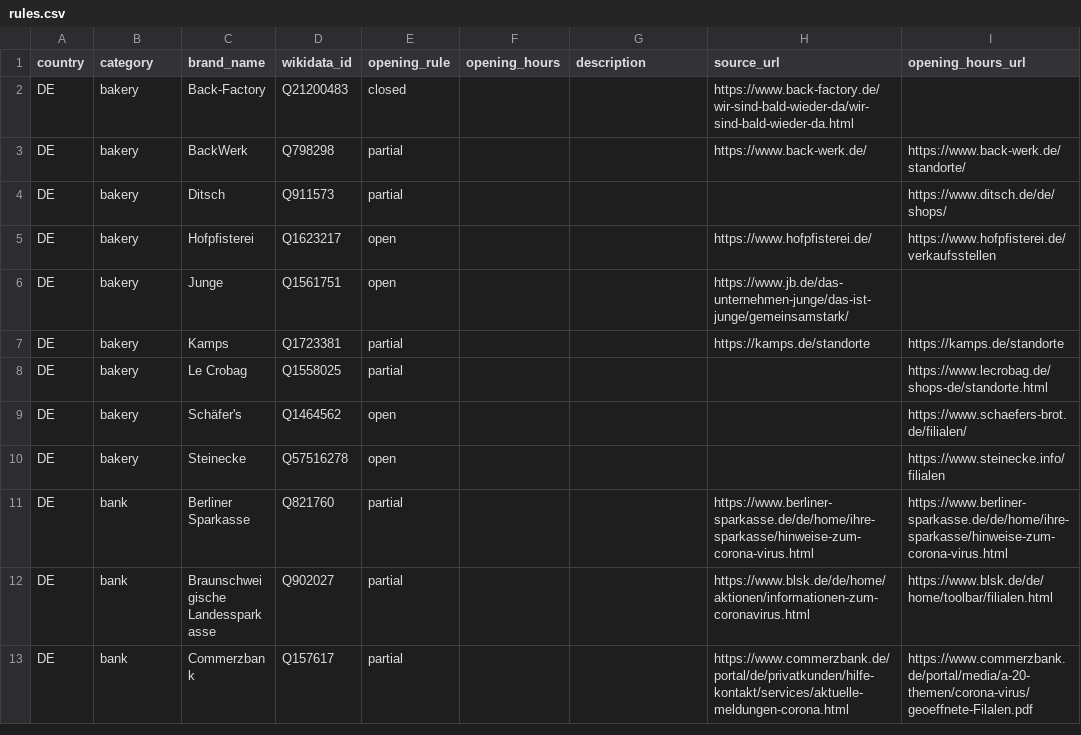
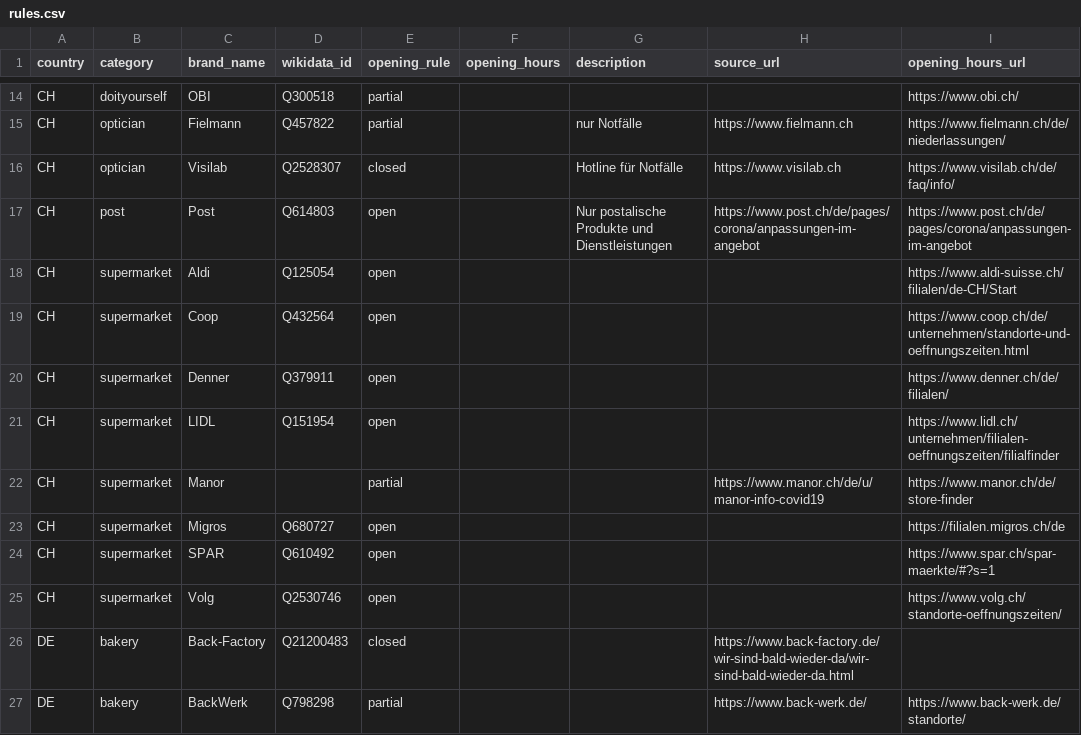
Before and after one commit to caresteouvert/Covid_enseignes, a CSV file: rules.csv, drawn as a sheet; only a part is shown, gaps mark what is left out; the shorter side is filled out with more unchanged rows; the diff covers the shown part only.

Commit message:
[Rules] Update CH/DE
Source: https://github.com/bleibtoffen/caresteouvert-de/blob/9b661b3fe5dd7df1f13aa0013dc7620945a4e356/ketten.csv

```diff
--- a/rules.csv
+++ b/rules.csv
@@ -2 +14,13 @@ country,category,brand_name,wikidata_id,opening_rule,opening_hours,description,s
+CH,doityourself,OBI,Q300518,partial,,,,https://www.obi.ch/
+CH,optician,Fielmann,Q457822,partial,,nur Notfälle,https://www.fielmann.ch,https://www.fielmann.ch/de/niederlassungen/
+CH,optician,Visilab,Q2528307,closed,,Hotline für Notfälle,https://www.visilab.ch,https://www.visilab.ch/de/faq/info/
+CH,post,Post,Q614803,open,,Nur postalische Produkte und Dienstleistungen,https://www.post.ch/de/pages/corona/anpassungen-im-angebot,https://www.post.ch/de/pages/corona/anpassungen-im-angebot
+CH,supermarket,Aldi,Q125054,open,,,,https://www.aldi-suisse.ch/filialen/de-CH/Start
+CH,supermarket,Coop,Q432564,open,,,,https://www.coop.ch/de/unternehmen/standorte-und-oeffnungszeiten.html
+CH,supermarket,Denner,Q379911,open,,,,https://www.denner.ch/de/filialen/
+CH,supermarket,LIDL,Q151954,open,,,,https://www.lidl.ch/unternehmen/filialen-oeffnungszeiten/filialfinder
+CH,supermarket,Manor,,partial,,,https://www.manor.ch/de/u/manor-info-covid19,https://www.manor.ch/de/store-finder
+CH,supermarket,Migros,Q680727,open,,,,https://filialen.migros.ch/de
+CH,supermarket,SPAR,Q610492,open,,,,https://www.spar.ch/spar-maerkte/#?s=1
+CH,supermarket,Volg,Q2530746,open,,,,https://www.volg.ch/standorte-oeffnungszeiten/
 DE,bakery,Back-Factory,Q21200483,closed,,,https://www.back-factory.de/wir-sind-bald-wieder-da/wir-sind-bald-wieder-da.html,
```
Also changed, not shown: 16 added rows, 1 removed row and 7 moved rows elsewhere in this file.
